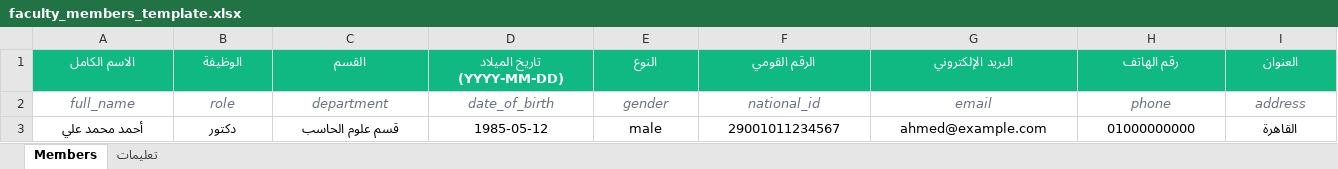
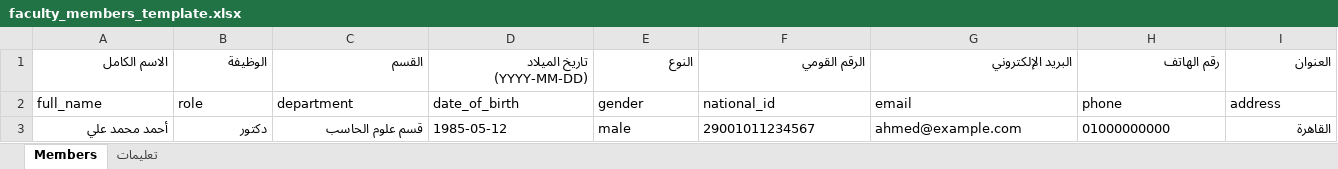
Before and after one commit to highsupply2025-eng/unigates-online, an Excel workbook: public/templates/faculty_members_template.xlsx, sheet Members, drawn as a sheet; only a part is shown; values as stored, in another font and other column widths than the file's, no borders; the diff covers the shown part only; the diff names each change by its address in the sheet, - before the commit and + after, or states it on an @@ line.

```diff
--- a/public/templates/faculty_members_template.xlsx (sheet Members)
+++ b/public/templates/faculty_members_template.xlsx (sheet Members)
@@ A1:I1 fill: #10B981 → none, bold: on → off, text colour: #FFFFFF → black, alignment: center → right @@
@@ A2:I2 italic: on → off, text colour: #6B7280 → black, alignment: center → left @@
-A3:C3 alignment: center
+A3:C3 alignment: right
-D3:H3 alignment: center
+D3:H3 alignment: left
-I3 alignment: center
+I3 alignment: right
```
Also changed, not shown: cell formats elsewhere in this sheet, sheet تعليمات, 1 other file.
